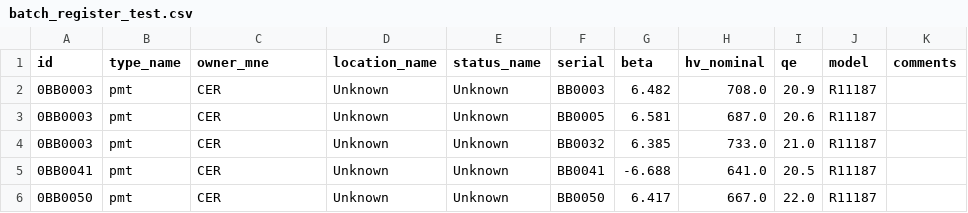
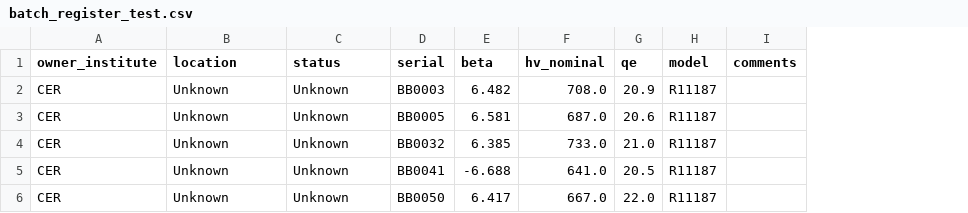
Before and after one commit to gustavolibotte/tilecal-db, a CSV file: tilecal-db/data/batch_register_test.csv, drawn as a sheet; removed rows and columns are numbered as before the commit, all else as after; the diff names each change by its address in the sheet, - before the commit and + after, or states it on an @@ line.

Commit message:
Added col rename to batch registration validation.

```diff
--- a/tilecal-db/data/batch_register_test.csv
+++ b/tilecal-db/data/batch_register_test.csv
-column A (id), rows 2-6: 0BB0003 | 0BB0003 | 0BB0003 | 0BB0041 | 0BB0050
-column B (type_name), rows 2-6: all pmt
-A1: owner_mne
+A1: owner_institute
-B1: location_name
+B1: location
-C1: status_name
+C1: status
```
Also changed, not shown: 4 other files.
